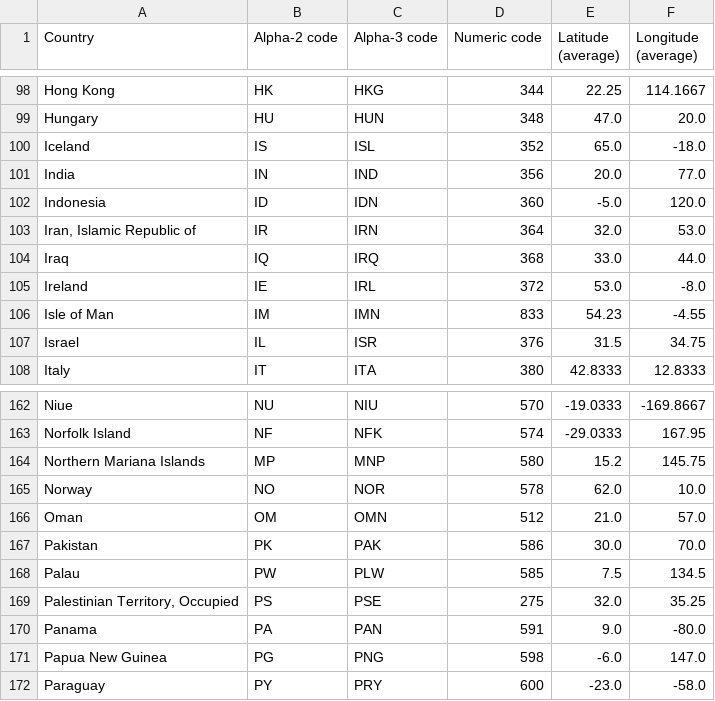
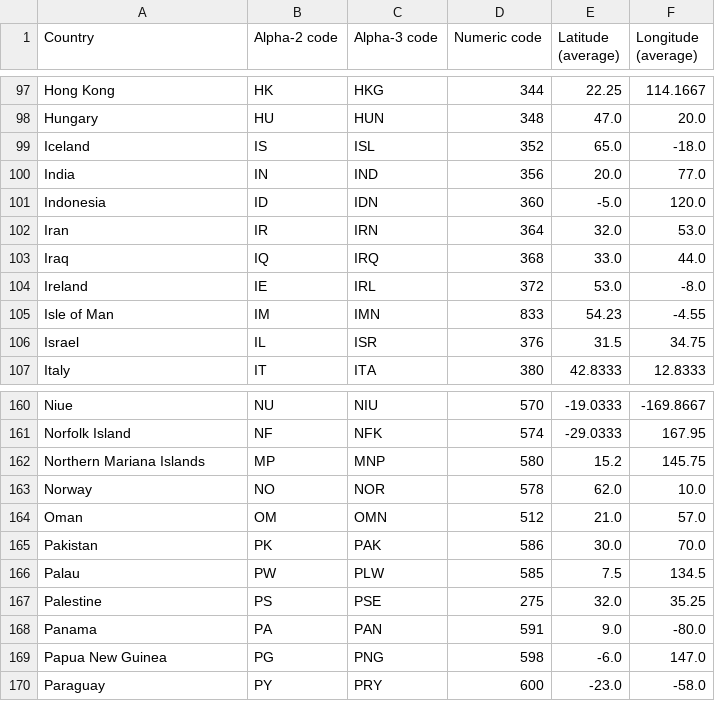
Before and after one commit to RichardTham1/middle-country, a CSV file: src/assets/country-coord.csv, drawn as a sheet; only a part is shown, gaps mark what is left out; the diff covers the shown part only.

Commit message:
fixed country

```diff
--- a/src/assets/country-coord.csv
+++ b/src/assets/country-coord.csv
@@ -102,3 +101,3 @@ India,IN,IND,356,20.0,77.0
 Indonesia,ID,IDN,360,-5.0,120.0
-"Iran, Islamic Republic of",IR,IRN,364,32.0,53.0
+Iran,IR,IRN,364,32.0,53.0
 Iraq,IQ,IRQ,368,33.0,44.0
@@ -168,3 +166,3 @@ Pakistan,PK,PAK,586,30.0,70.0
 Palau,PW,PLW,585,7.5,134.5
-"Palestinian Territory, Occupied",PS,PSE,275,32.0,35.25
+Palestine,PS,PSE,275,32.0,35.25
 Panama,PA,PAN,591,9.0,-80.0
```
Also changed, not shown: 5 removed rows and 13 edited cells elsewhere in this file, 1 other file.
